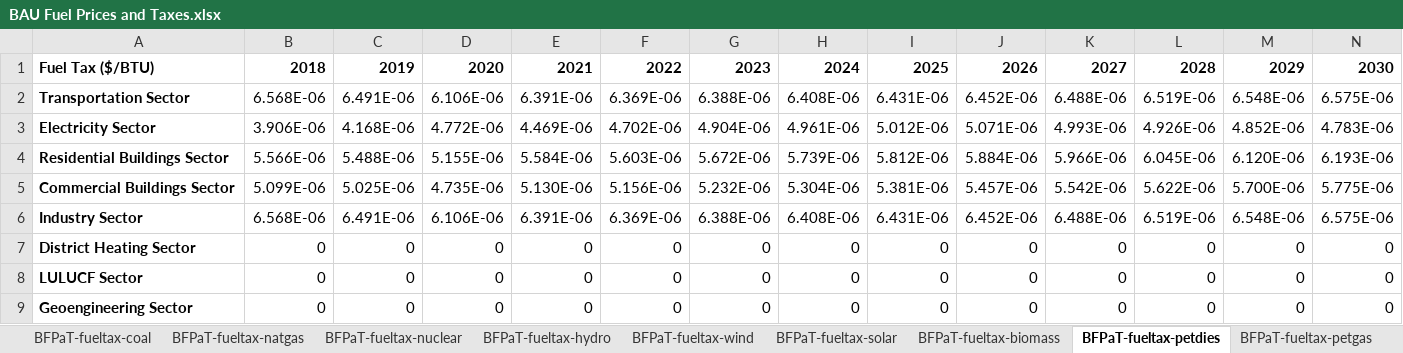
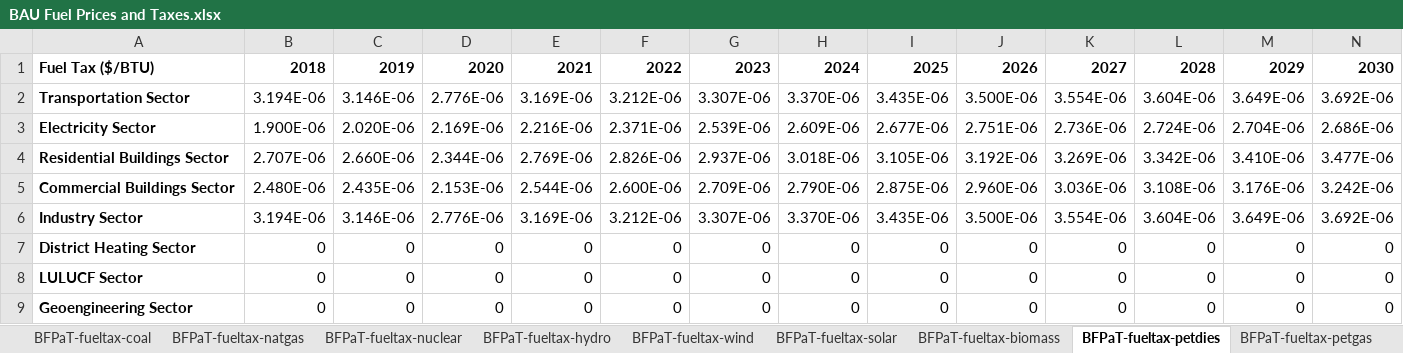
Before and after one commit to EnergyInnovation/eps-canada, an Excel workbook: InputData/fuels/BFPaT/BAU Fuel Prices and Taxes.xlsx, sheet BFPaT-fueltax-petdies, drawn as a sheet; only a part is shown; values as stored, in another font and other column widths than the file's, no borders; 1 other sheet too large or unreadable and not compared; removed rows and columns are numbered as before the commit, all else as after; rows hold the shown columns only; the diff names each change by its address in the sheet, - before the commit and + after, or states it on an @@ line.

```diff
--- a/InputData/fuels/BFPaT/BAU Fuel Prices and Taxes.xlsx (sheet BFPaT-fueltax-petdies)
+++ b/InputData/fuels/BFPaT/BAU Fuel Prices and Taxes.xlsx (sheet BFPaT-fueltax-petdies)
-row 2: Transportation Sector | 6.568E-06 | 6.491E-06 | 6.106E-06 | 6.391E-06 | 6.369E-06 | 6.388E-06 | 6.408E-06 | 6.431E-06 | 6.452E-06 | 6.488E-06 | 6.519E-06 | 6.548E-06 | 6.575E-06
-row 3: Electricity Sector | 3.906E-06 | 4.168E-06 | 4.772E-06 | 4.469E-06 | 4.702E-06 | 4.904E-06 | 4.961E-06 | 5.012E-06 | 5.071E-06 | 4.993E-06 | 4.926E-06 | 4.852E-06 | 4.783E-06
-row 4: Residential Buildings Sector | 5.566E-06 | 5.488E-06 | 5.155E-06 | 5.584E-06 | 5.603E-06 | 5.672E-06 | 5.739E-06 | 5.812E-06 | 5.884E-06 | 5.966E-06 | 6.045E-06 | 6.120E-06 | 6.193E-06
-row 5: Commercial Buildings Sector | 5.099E-06 | 5.025E-06 | 4.735E-06 | 5.130E-06 | 5.156E-06 | 5.232E-06 | 5.304E-06 | 5.381E-06 | 5.457E-06 | 5.542E-06 | 5.622E-06 | 5.700E-06 | 5.775E-06
-row 6: Industry Sector | 6.568E-06 | 6.491E-06 | 6.106E-06 | 6.391E-06 | 6.369E-06 | 6.388E-06 | 6.408E-06 | 6.431E-06 | 6.452E-06 | 6.488E-06 | 6.519E-06 | 6.548E-06 | 6.575E-06
+row 2: Transportation Sector | 3.194E-06 | 3.146E-06 | 2.776E-06 | 3.169E-06 | 3.212E-06 | 3.307E-06 | 3.370E-06 | 3.435E-06 | 3.500E-06 | 3.554E-06 | 3.604E-06 | 3.649E-06 | 3.692E-06
+row 3: Electricity Sector | 1.900E-06 | 2.020E-06 | 2.169E-06 | 2.216E-06 | 2.371E-06 | 2.539E-06 | 2.609E-06 | 2.677E-06 | 2.751E-06 | 2.736E-06 | 2.724E-06 | 2.704E-06 | 2.686E-06
+row 4: Residential Buildings Sector | 2.707E-06 | 2.660E-06 | 2.344E-06 | 2.769E-06 | 2.826E-06 | 2.937E-06 | 3.018E-06 | 3.105E-06 | 3.192E-06 | 3.269E-06 | 3.342E-06 | 3.410E-06 | 3.477E-06
+row 5: Commercial Buildings Sector | 2.480E-06 | 2.435E-06 | 2.153E-06 | 2.544E-06 | 2.600E-06 | 2.709E-06 | 2.790E-06 | 2.875E-06 | 2.960E-06 | 3.036E-06 | 3.108E-06 | 3.176E-06 | 3.242E-06
+row 6: Industry Sector | 3.194E-06 | 3.146E-06 | 2.776E-06 | 3.169E-06 | 3.212E-06 | 3.307E-06 | 3.370E-06 | 3.435E-06 | 3.500E-06 | 3.554E-06 | 3.604E-06 | 3.649E-06 | 3.692E-06
```
Also changed, not shown: sheet Fuel Prices - Units Converted, sheet Fuel Tax Rates, sheet BFPaT-pretax-natgas, sheet BFPaT-fueltax-natgas, sheet BFPaT-pretax-electricity, sheet BFPaT-pretax-hydrogen, 25 more sheets, other sheet tabs, formulas that keep their value, charts or pictures, InputData/elec/BCpUC/Battery Cost per Unit Cap.xlsx, InputData/elec/TCCpUCD/Trans Const Cost per Unit Cap Dist.xlsx, 31 other files.
